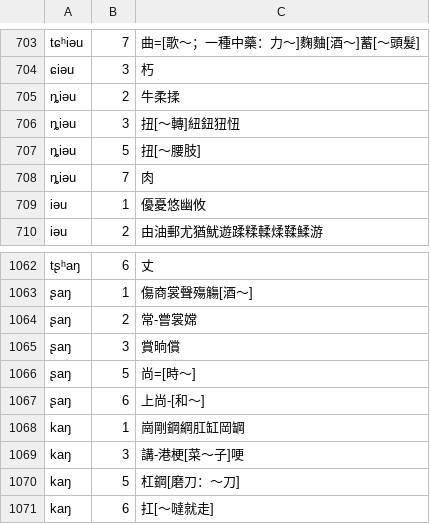
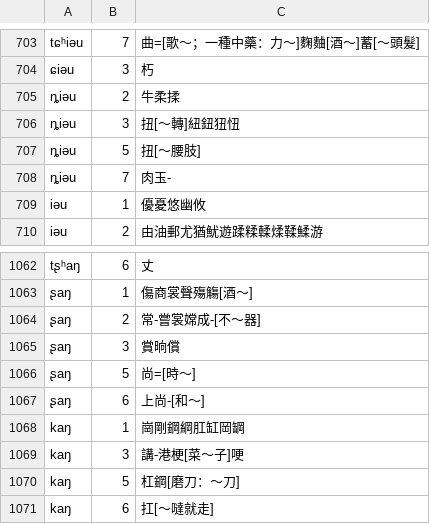
Before and after one commit to vearvip/LiuYangXiXiangHua, a TSV file: output/浏阳官桥.tsv, drawn as a sheet; only a part is shown, gaps mark what is left out.

```diff
--- a/output/浏阳官桥.tsv
+++ b/output/浏阳官桥.tsv
@@ -707,3 +707,3 @@ tɕʰiəu	7	曲=[歌～；一種中藥：力～]麴麯[酒～]蓄[～頭髮]
 ȵiəu	5	扭[～腰肢]
-ȵiəu	7	肉
+ȵiəu	7	肉玉-
 iəu	1	優憂悠幽攸
@@ -1063,3 +1063,3 @@ tʂʰaŋ	6	丈
 ʂaŋ	1	傷商裳聲殤觴[酒～]
-ʂaŋ	2	常-嘗裳嫦
+ʂaŋ	2	常-嘗裳嫦成-[不～器]
 ʂaŋ	3	賞晌償
```
Also changed, not shown: output/浏阳田坪.tsv, output/浏阳镇头.tsv.
